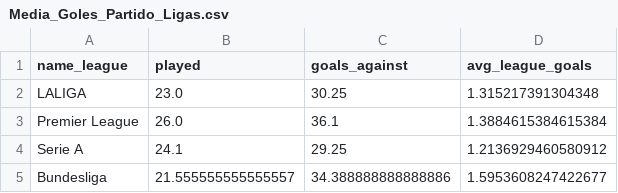
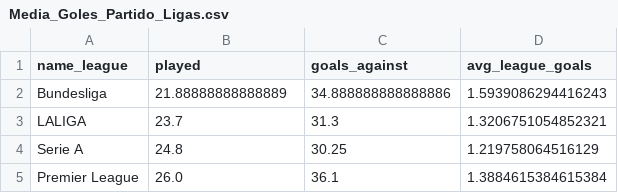
Before and after one commit to DavidCaraballoBulnes/Data-Preparation-ESPN-Soccer, a CSV file: data_output/Media_Goles_Partido_Ligas.csv, drawn as a sheet.

```diff
--- a/data_output/Media_Goles_Partido_Ligas.csv
+++ b/data_output/Media_Goles_Partido_Ligas.csv
@@ -1,5 +1,5 @@
 name_league,played,goals_against,avg_league_goals
-LALIGA,23.0,30.25,1.315217391304348
+Bundesliga,21.88888888888889,34.888888888888886,1.5939086294416243
+LALIGA,23.7,31.3,1.3206751054852321
+Serie A,24.8,30.25,1.219758064516129
 Premier League,26.0,36.1,1.3884615384615384
-Serie A,24.1,29.25,1.2136929460580912
-Bundesliga,21.555555555555557,34.388888888888886,1.5953608247422677
```
Also changed, not shown: data_output/Ataques_vs_Defensas_Por_Equipo.csv, data_output/Equipos_Eficientes_GD_Puntos_Por_Partido.csv, 20 other files.
